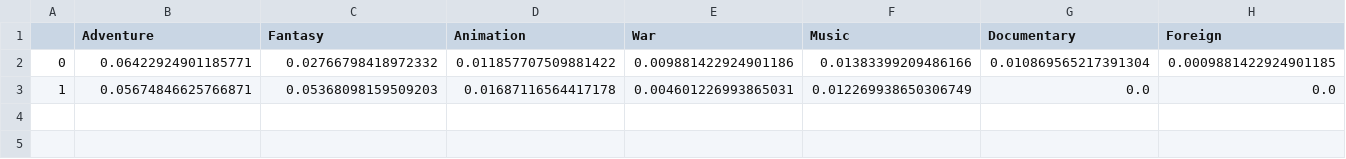
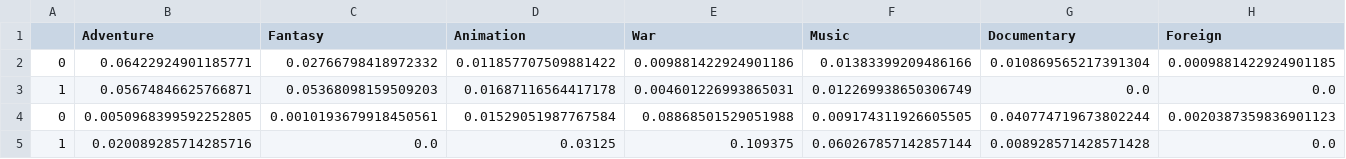
Before and after one commit to hone1er/oscarDataAnalysis, a CSV file: resources/femaleActressGenresDF.csv, drawn as a sheet; only a part is shown; rows hold the shown columns only; the diff names each change by its address in the sheet, - before the commit and + after, or states it on an @@ line.

```diff
--- a/resources/femaleActressGenresDF.csv
+++ b/resources/femaleActressGenresDF.csv
+row 4: 0 | 0.0050968399592252805 | 0.0010193679918450561 | 0.01529051987767584 | 0.08868501529051988 | 0.009174311926605505 | 0.040774719673802244 | 0.0020387359836901123
+row 5: 1 | 0.020089285714285716 | 0.0 | 0.03125 | 0.109375 | 0.060267857142857144 | 0.008928571428571428 | 0.0
```
Also changed, not shown: 8 other files.
